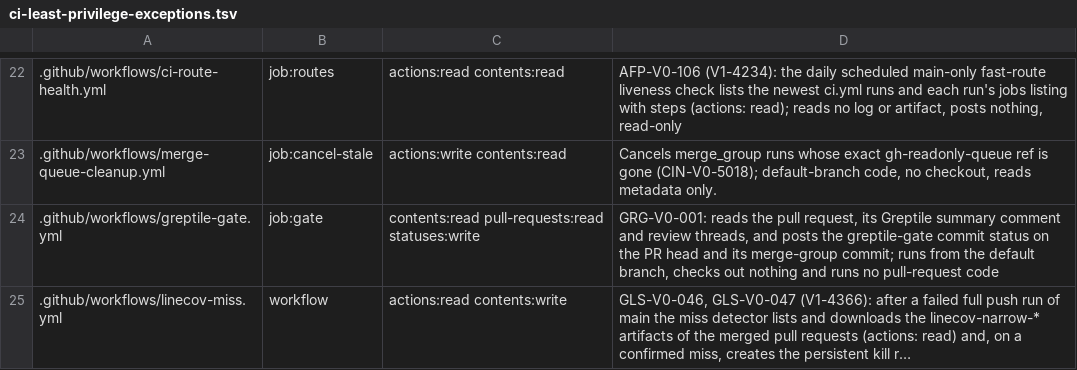
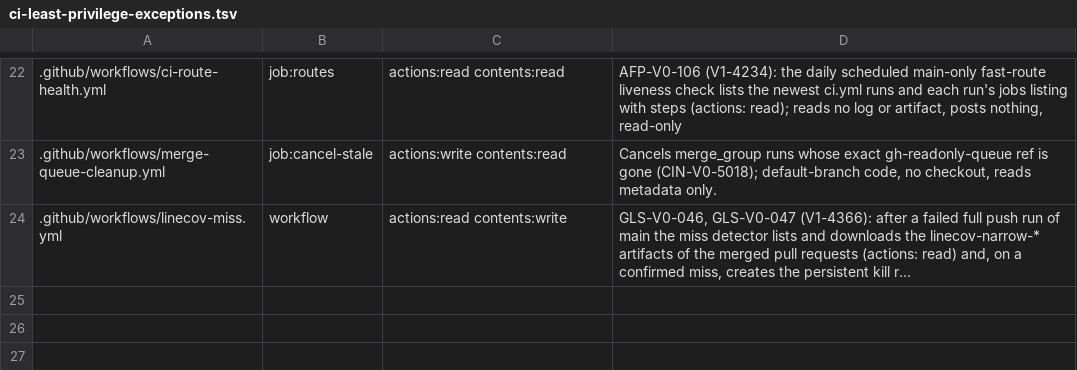
Before and after one commit to beamfall/corvint, a TSV file: script/ci-least-privilege-exceptions.tsv, drawn as a sheet; only a part is shown, gaps mark what is left out; long unchanged cells end in …; the diff names each change by its address in the sheet, - before the commit and + after, or states it on an @@ line.

Commit message:
ci: delete the greptile-gate workflow (decision 0598)
The required status is gone from the main ruleset and Codex CLI reviews
replace Greptile. Removes the workflow, its least-privilege exception row,
and the ci-control-plane comment that tied the approver list to it.
Merge after the spec retirement PR, which deletes the workflow's test.

```diff
--- a/script/ci-least-privilege-exceptions.tsv
+++ b/script/ci-least-privilege-exceptions.tsv
-row 24: .github/workflows/greptile-gate.yml | job:gate | contents:read pull-requests:read statuses:write | GRG-V0-001: reads the pull request, its Greptile summary comment and review threads, and posts the greptile-gate commit status on the PR head and its merge-group commit; runs from the default branch, checks out nothing and runs no pull-request code
```
Also changed, not shown: 2 other files.
